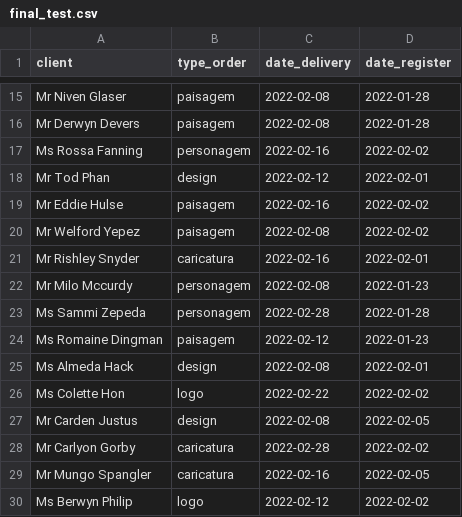
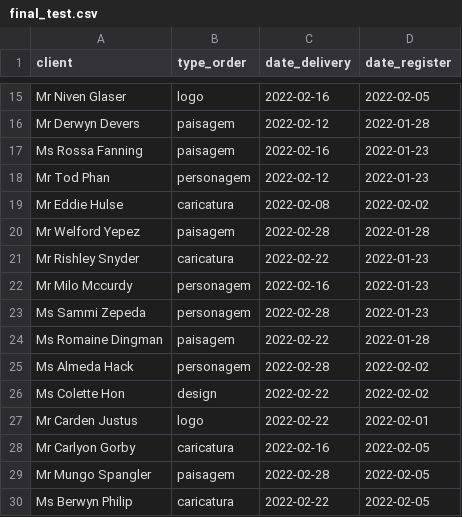
Before and after one commit to LucasGleysson/from-CSV-to-SQLite, a CSV file: Data/final_test.csv, drawn as a sheet; only a part is shown, gaps mark what is left out; the diff covers the shown part only; the diff names each change by its address in the sheet, - before the commit and + after, or states it on an @@ line.

```diff
--- a/Data/final_test.csv
+++ b/Data/final_test.csv
-B15 (type_order): paisagem
+B15 (type_order): logo
-C15 (date_delivery): 2022-02-08
+C15 (date_delivery): 2022-02-16
-D15 (date_register): 2022-01-28
+D15 (date_register): 2022-02-05
-C16 (date_delivery): 2022-02-08
+C16 (date_delivery): 2022-02-12
-B17 (type_order): personagem
+B17 (type_order): paisagem
-D17 (date_register): 2022-02-02
+D17 (date_register): 2022-01-23
-B18 (type_order): design
+B18 (type_order): personagem
-D18 (date_register): 2022-02-01
+D18 (date_register): 2022-01-23
-B19 (type_order): paisagem
+B19 (type_order): caricatura
-C19 (date_delivery): 2022-02-16
+C19 (date_delivery): 2022-02-08
-C20 (date_delivery): 2022-02-08
+C20 (date_delivery): 2022-02-28
-D20 (date_register): 2022-02-02
+D20 (date_register): 2022-01-28
-C21 (date_delivery): 2022-02-16
+C21 (date_delivery): 2022-02-22
-D21 (date_register): 2022-02-01
+D21 (date_register): 2022-01-23
-C22 (date_delivery): 2022-02-08
+C22 (date_delivery): 2022-02-16
-D23 (date_register): 2022-01-28
+D23 (date_register): 2022-01-23
-C24 (date_delivery): 2022-02-12
+C24 (date_delivery): 2022-02-22
-D24 (date_register): 2022-01-23
+D24 (date_register): 2022-01-28
-B25 (type_order): design
+B25 (type_order): personagem
-C25 (date_delivery): 2022-02-08
+C25 (date_delivery): 2022-02-28
-D25 (date_register): 2022-02-01
+D25 (date_register): 2022-02-02
-B26 (type_order): logo
+B26 (type_order): design
-B27 (type_order): design
+B27 (type_order): logo
-C27 (date_delivery): 2022-02-08
+C27 (date_delivery): 2022-02-22
-D27 (date_register): 2022-02-05
+D27 (date_register): 2022-02-01
-C28 (date_delivery): 2022-02-28
+C28 (date_delivery): 2022-02-16
-D28 (date_register): 2022-02-02
+D28 (date_register): 2022-02-05
-B29 (type_order): caricatura
+B29 (type_order): paisagem
-C29 (date_delivery): 2022-02-16
+C29 (date_delivery): 2022-02-28
-B30 (type_order): logo
+B30 (type_order): caricatura
-C30 (date_delivery): 2022-02-12
+C30 (date_delivery): 2022-02-22
-D30 (date_register): 2022-02-02
+D30 (date_register): 2022-02-05
```
Also changed, not shown: 78 edited cells elsewhere in this file, 2 other files.
